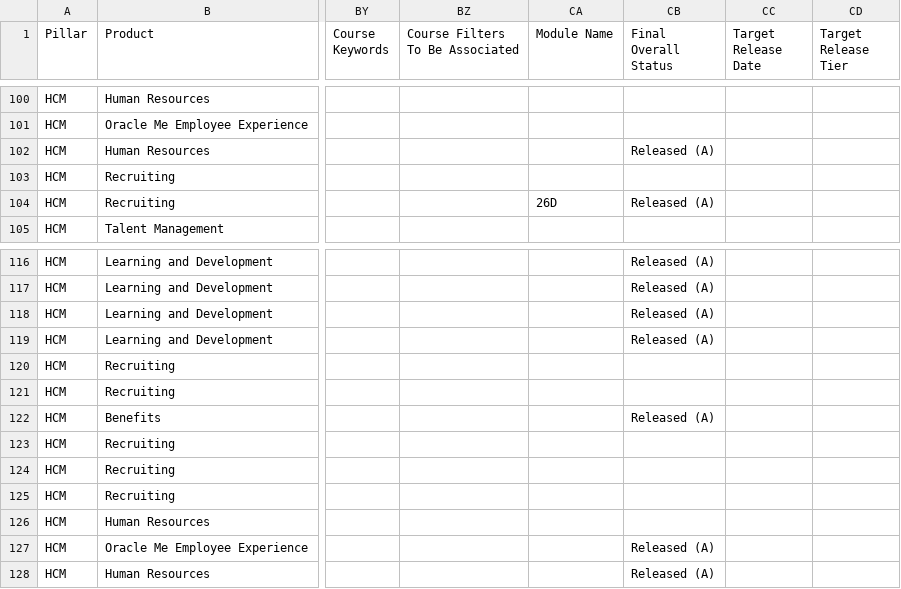
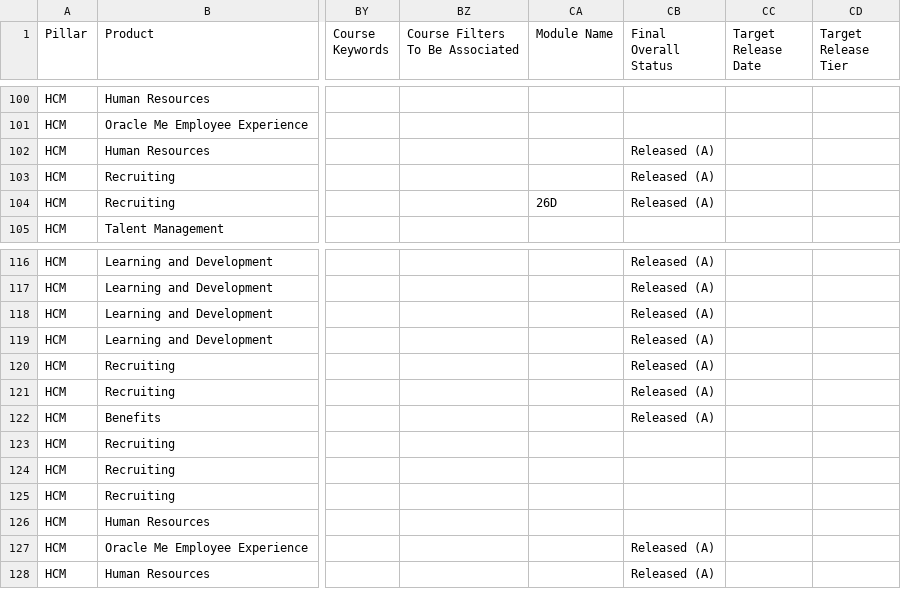
Before and after one commit to pavithraguruprasadb-maker/26C-New-Features-Dashboard, a CSV file: HCM 26D New Features.csv, drawn as a sheet; only a part is shown, gaps mark what is left out; the diff names each change by its address in the sheet, - before the commit and + after, or states it on an @@ line.

Commit message:
Add files via upload

```diff
--- a/HCM 26D New Features.csv
+++ b/HCM 26D New Features.csv
-CB103 (Final Overall Status): (empty)
+CB103 (Final Overall Status): Released (A)
-CB120:CB121 (Final Overall Status): (empty)
+CB120:CB121 (Final Overall Status): Released (A)
```
